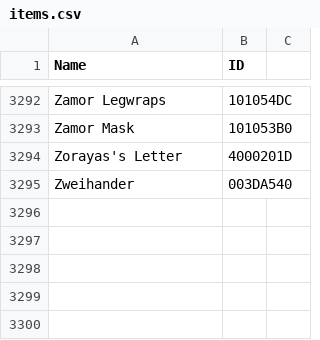
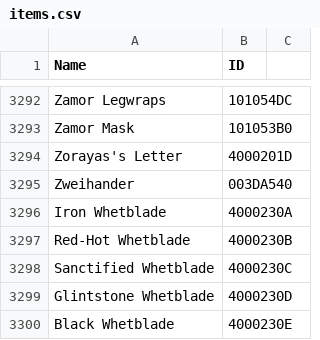
Before and after one commit to kh0nsu/EldenRingTool, a CSV file: items.csv, drawn as a sheet; only a part is shown, gaps mark what is left out; the diff names each change by its address in the sheet, - before the commit and + after, or states it on an @@ line.

Commit message:
Add whetblades with associated events

```diff
--- a/items.csv
+++ b/items.csv
+row 3296: Iron Whetblade | 4000230A
+row 3297: Red-Hot Whetblade | 4000230B
+row 3298: Sanctified Whetblade | 4000230C
+row 3299: Glintstone Whetblade | 4000230D
+row 3300: Black Whetblade | 4000230E
```
Also changed, not shown: 3 other files.
